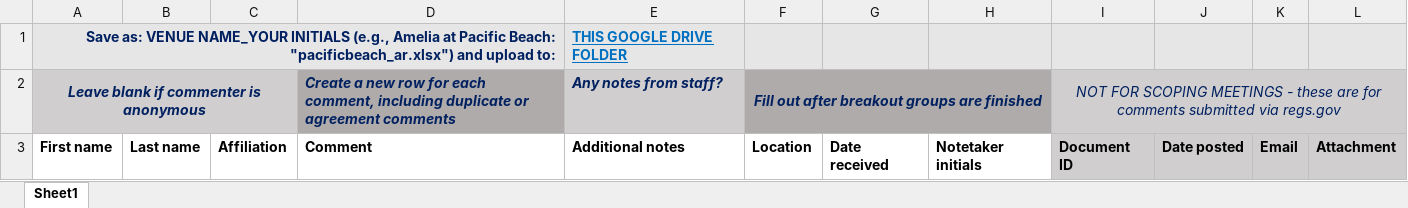
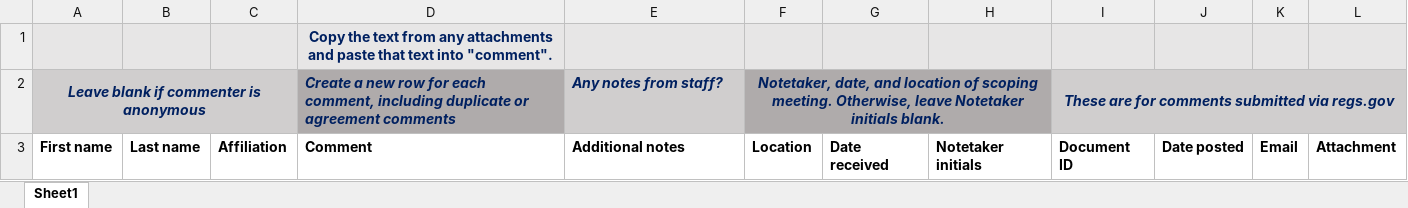
Before and after one commit to ameliaritger/ocnms-scoping-comments, an Excel workbook: data/template/scoping_comments_template.xlsx, sheet Sheet1, drawn as a sheet; values as stored, in another font and other column widths than the file's, no borders; removed rows and columns are numbered as before the commit, all else as after; the diff names each change by its address in the sheet, - before the commit and + after, or states it on an @@ line.

Commit message:
update template for versatility.

```diff
--- a/data/template/scoping_comments_template.xlsx (sheet Sheet1)
+++ b/data/template/scoping_comments_template.xlsx (sheet Sheet1)
-row 1: Save as: VENUE NAME_YOUR INITIALS (e.g., Amelia at Pacific Beach: "pacificbeach_ar.xlsx") and upload to: |  |  |  | THIS GOOGLE DRIVE FOLDER
+row 1:  |  |  | Copy the text from any attachments and paste that text into "comment".
-F2: Fill out after breakout groups are finished
+F2: Notetaker, date, and location of scoping meeting. Otherwise, leave Notetaker initials blank.
-I2: NOT FOR SCOPING MEETINGS - these are for…
+I2: These are for…
-I2 bold: off
+I2 bold: on
-I3:L3 fill: #D0CECE
+I3:L3 fill: none
```
